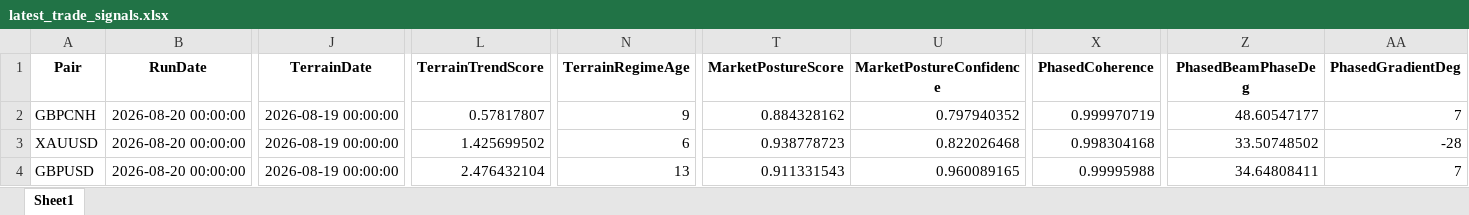
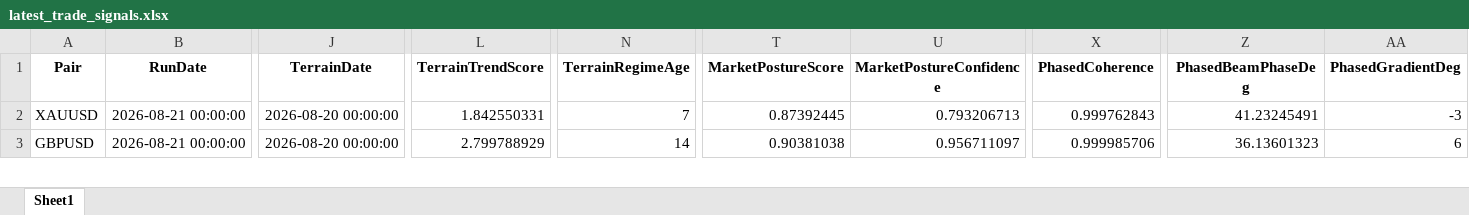
Before and after one commit to aspttwwly/fx-metals-forecast-board, an Excel workbook: public/data/files/latest_trade_signals.xlsx, sheet Sheet1, drawn as a sheet; only a part is shown, gaps mark what is left out; values as stored, in another font and other column widths than the file's, no borders; removed rows and columns are numbered as before the commit, all else as after; rows hold the shown columns only; the diff covers the shown part only; the diff names each change by its address in the sheet, - before the commit and + after, or states it on an @@ line.

Commit message:
Update forecast data 2026-08-21_21-18-32

```diff
--- a/public/data/files/latest_trade_signals.xlsx (sheet Sheet1)
+++ b/public/data/files/latest_trade_signals.xlsx (sheet Sheet1)
-row 2: GBPCNH | 2026-08-20 00:00:00 | 2026-08-19 00:00:00 | 0.57817807 | 9 | 0.884328162 | 0.797940352 | 0.999970719 | 48.60547177 | 7
-B2:B3 (RunDate): 2026-08-20 00:00:00
+B2:B3 (RunDate): 2026-08-21 00:00:00
-J2:J3 (TerrainDate): 2026-08-19 00:00:00
+J2:J3 (TerrainDate): 2026-08-20 00:00:00
-L2 (TerrainTrendScore): 1.425699502
+L2 (TerrainTrendScore): 1.842550331
-N2 (TerrainRegimeAge): 6
+N2 (TerrainRegimeAge): 7
-T2 (MarketPostureScore): 0.938778723
+T2 (MarketPostureScore): 0.87392445
-U2 (MarketPostureConfidence): 0.822026468
+U2 (MarketPostureConfidence): 0.793206713
-X2 (PhasedCoherence): 0.998304168
+X2 (PhasedCoherence): 0.999762843
-Z2 (PhasedBeamPhaseDeg): 33.50748502
+Z2 (PhasedBeamPhaseDeg): 41.23245491
-AA2 (PhasedGradientDeg): -28
+AA2 (PhasedGradientDeg): -3
-L3 (TerrainTrendScore): 2.476432104
+L3 (TerrainTrendScore): 2.799788929
-N3 (TerrainRegimeAge): 13
+N3 (TerrainRegimeAge): 14
-T3 (MarketPostureScore): 0.911331543
+T3 (MarketPostureScore): 0.90381038
-U3 (MarketPostureConfidence): 0.960089165
+U3 (MarketPostureConfidence): 0.956711097
-X3 (PhasedCoherence): 0.99995988
+X3 (PhasedCoherence): 0.999985706
-Z3 (PhasedBeamPhaseDeg): 34.64808411
+Z3 (PhasedBeamPhaseDeg): 36.13601323
-AA3 (PhasedGradientDeg): 7
+AA3 (PhasedGradientDeg): 6
```
Also changed, not shown: 3 added rows, 2 removed rows and 317 edited cells elsewhere in this sheet, public/data/files/EURCNH_forecast.xlsx, public/data/files/GBPUSD_forecast.xlsx, 40 other files.
